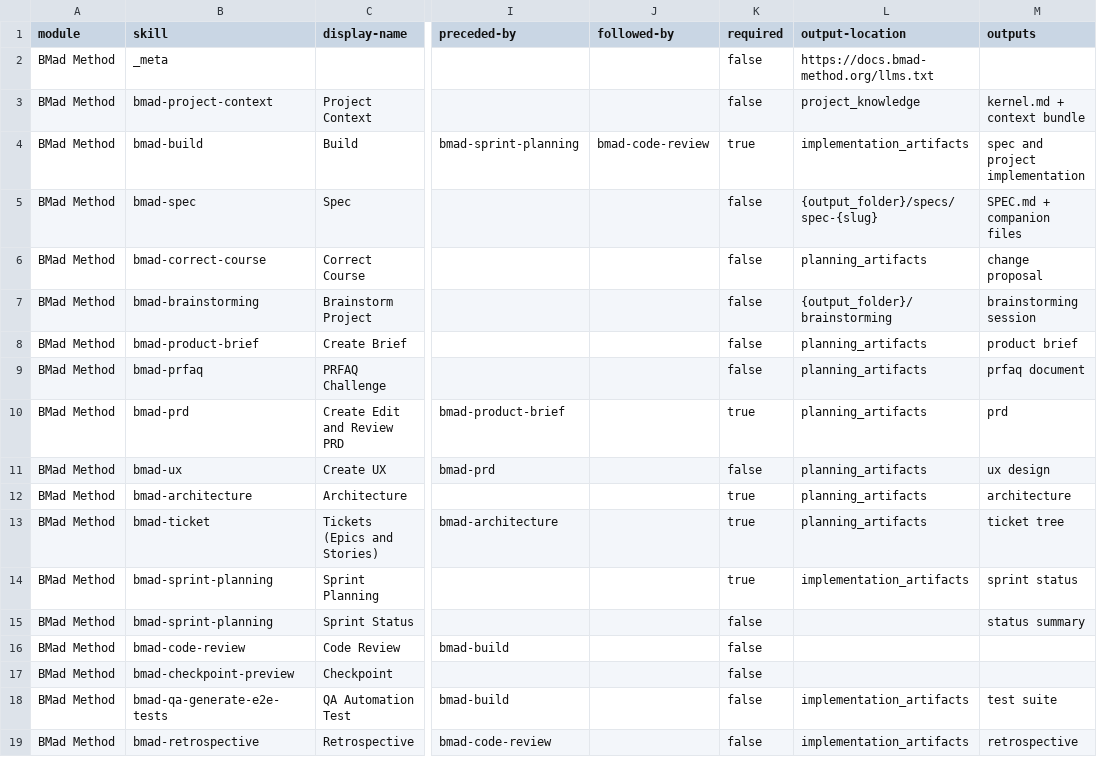
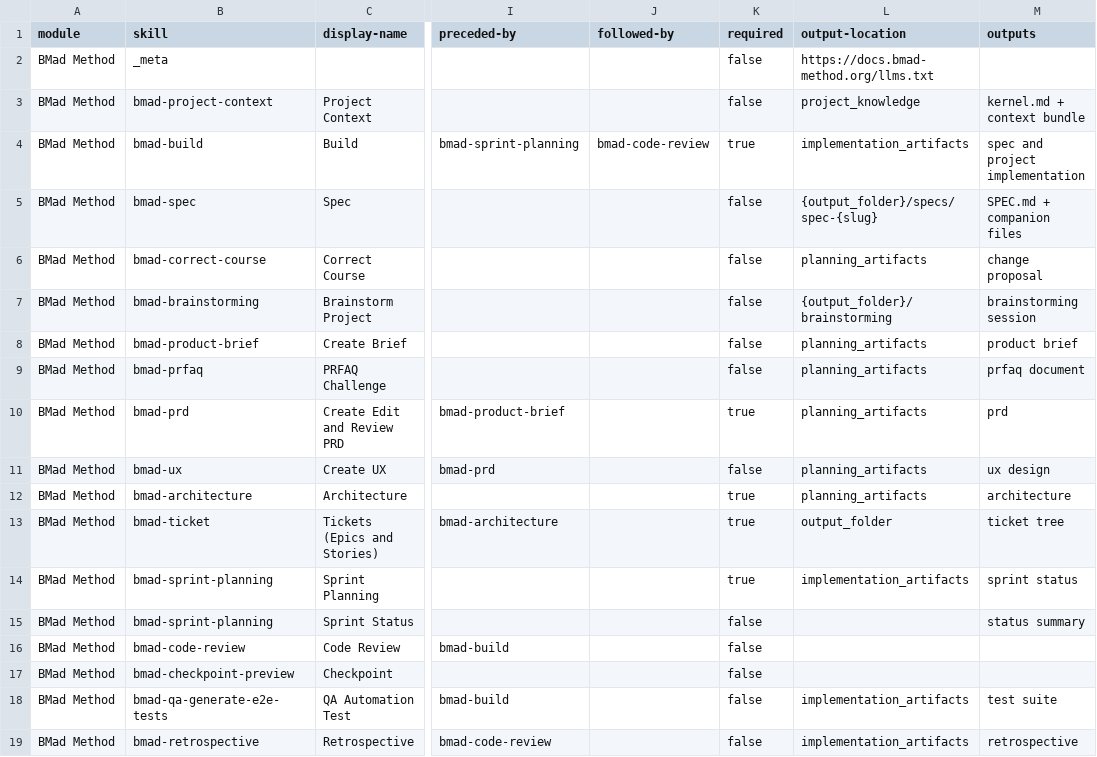
Before and after one commit to bmad-code-org/BMAD-METHOD, a CSV file: src/bmm-skills/module-help.csv, drawn as a sheet; only a part is shown, gaps mark what is left out; the diff names each change by its address in the sheet, - before the commit and + after, or states it on an @@ line.

Commit message:
chore: register bmad-ticket and retire the v6 epics command
marketplace.json still pointed at plan/bmad-create-epics-and-stories,
a path this branch deletes, and listed neither bmad-ticket nor the shim.
Repoint it, move the PM menu's CE trigger onto bmad-ticket so the entry
point stops landing on a deprecation notice, and update the reference
docs and both workflow diagrams.

Wire the skill's three Python suites into a new test:ticket script, in
`test`, `quality`, and CI — test_dual_home_sync.py only enforces the
canonical/bundled invariant if something runs it.

```diff
--- a/src/bmm-skills/module-help.csv
+++ b/src/bmm-skills/module-help.csv
-L13 (output-location): planning_artifacts
+L13 (output-location): output_folder
```
Also changed, not shown: 10 other files.
